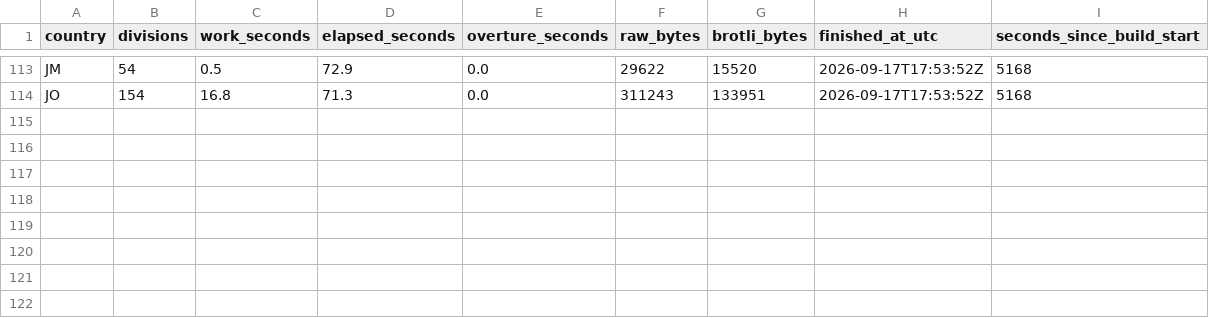
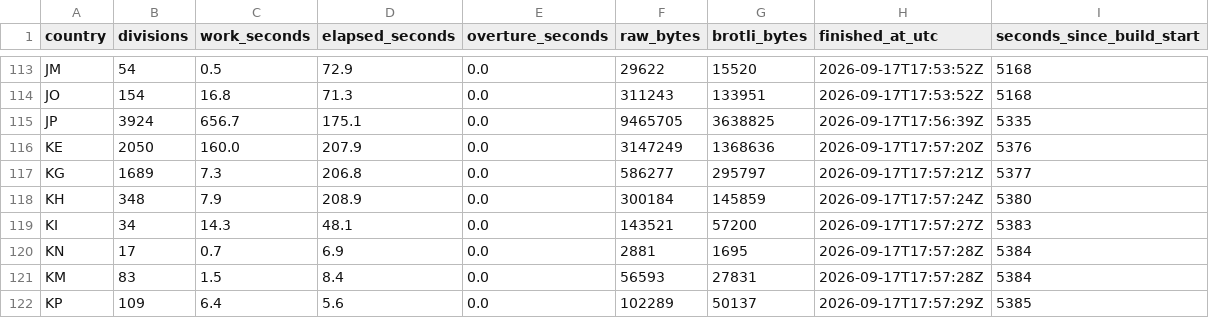
Before and after one commit to dellarosamarco/mappy-map, a CSV file: h3-geography/2026-08-19.0/build-timing.csv, drawn as a sheet; only a part is shown, gaps mark what is left out; the diff names each change by its address in the sheet, - before the commit and + after, or states it on an @@ line.

```diff
--- a/h3-geography/2026-08-19.0/build-timing.csv
+++ b/h3-geography/2026-08-19.0/build-timing.csv
+row 115: JP | 3924 | 656.7 | 175.1 | 0.0 | 9465705 | 3638825 | 2026-09-17T17:56:39Z | 5335
+row 116: KE | 2050 | 160.0 | 207.9 | 0.0 | 3147249 | 1368636 | 2026-09-17T17:57:20Z | 5376
+row 117: KG | 1689 | 7.3 | 206.8 | 0.0 | 586277 | 295797 | 2026-09-17T17:57:21Z | 5377
+row 118: KH | 348 | 7.9 | 208.9 | 0.0 | 300184 | 145859 | 2026-09-17T17:57:24Z | 5380
+row 119: KI | 34 | 14.3 | 48.1 | 0.0 | 143521 | 57200 | 2026-09-17T17:57:27Z | 5383
+row 120: KN | 17 | 0.7 | 6.9 | 0.0 | 2881 | 1695 | 2026-09-17T17:57:28Z | 5384
+row 121: KM | 83 | 1.5 | 8.4 | 0.0 | 56593 | 27831 | 2026-09-17T17:57:28Z | 5384
+row 122: KP | 109 | 6.4 | 5.6 | 0.0 | 102289 | 50137 | 2026-09-17T17:57:29Z | 5385
```
Also changed, not shown: 18 other files.
